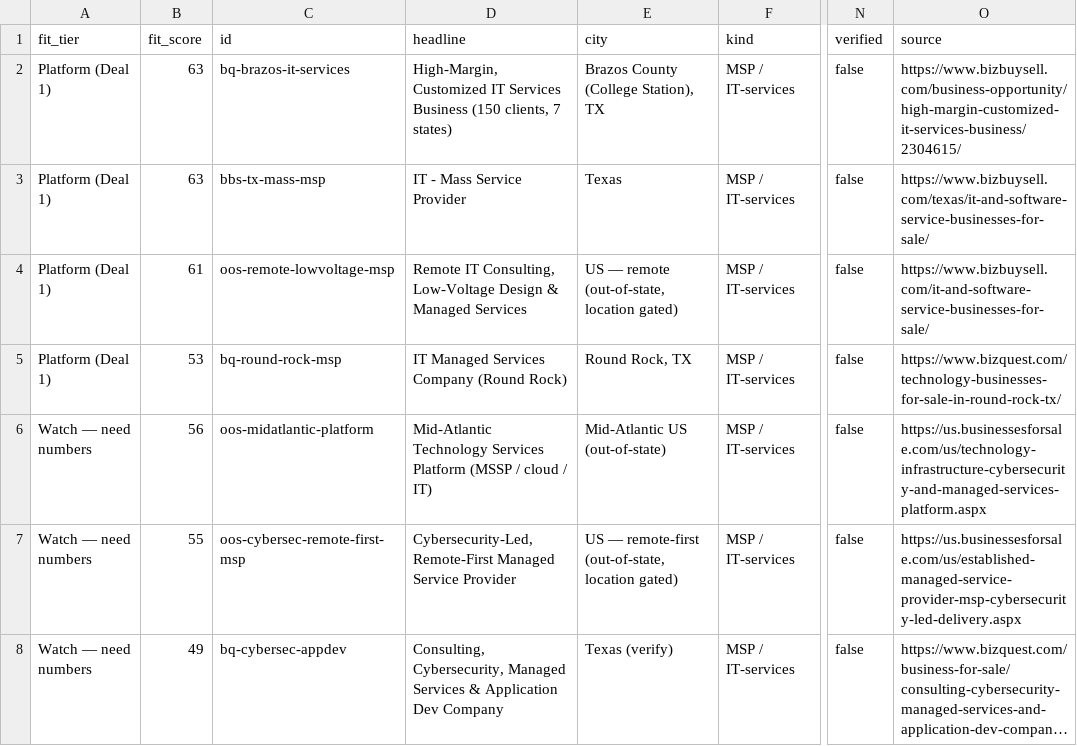
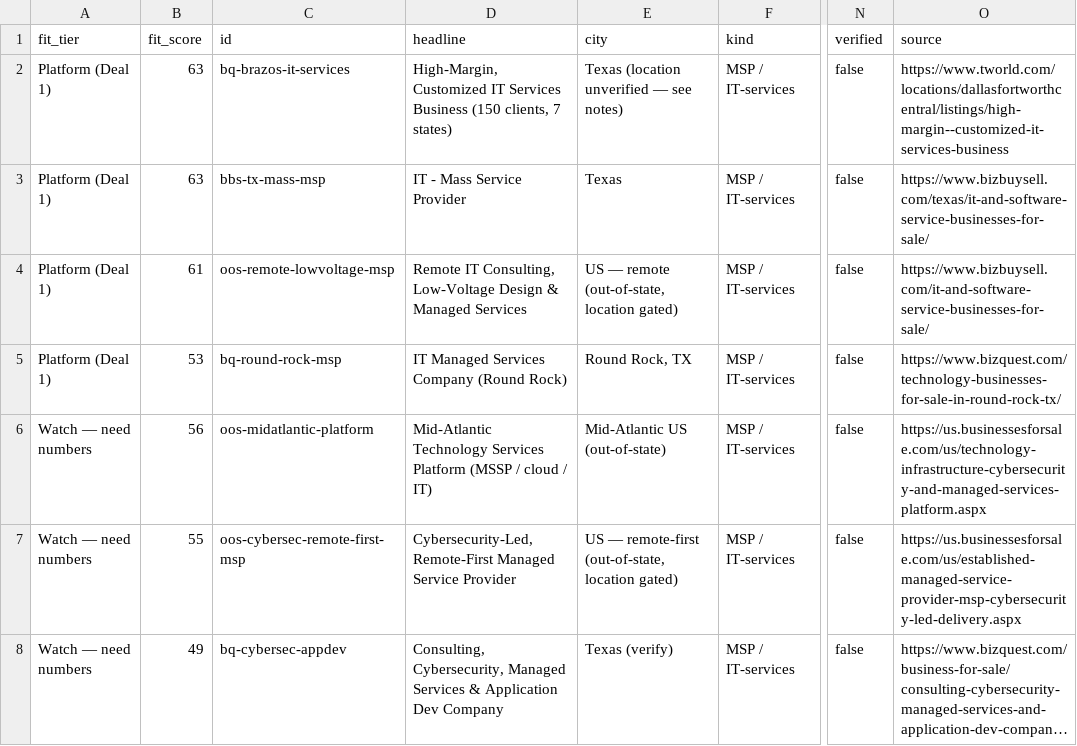
Before and after one commit to johnnwilliams27/nibbin, a CSV file: tools/msp-deal-scanner/report.csv, drawn as a sheet; only a part is shown, gaps mark what is left out; long unchanged cells end in …; the diff names each change by its address in the sheet, - before the commit and + after, or states it on an @@ line.

```diff
--- a/tools/msp-deal-scanner/report.csv
+++ b/tools/msp-deal-scanner/report.csv
-E2 (city): Brazos County (College Station), TX
+E2 (city): Texas (location unverified — see notes)
-O2 (source): https://www.bizbuysell.com/business-opportunity/high-margin-customized-it-services-business/2304615/
+O2 (source): https://www.tworld.com/locations/dallasfortworthcentral/listings/high-margin--customized-it-services-business
```
Also changed, not shown: 4 other files.
